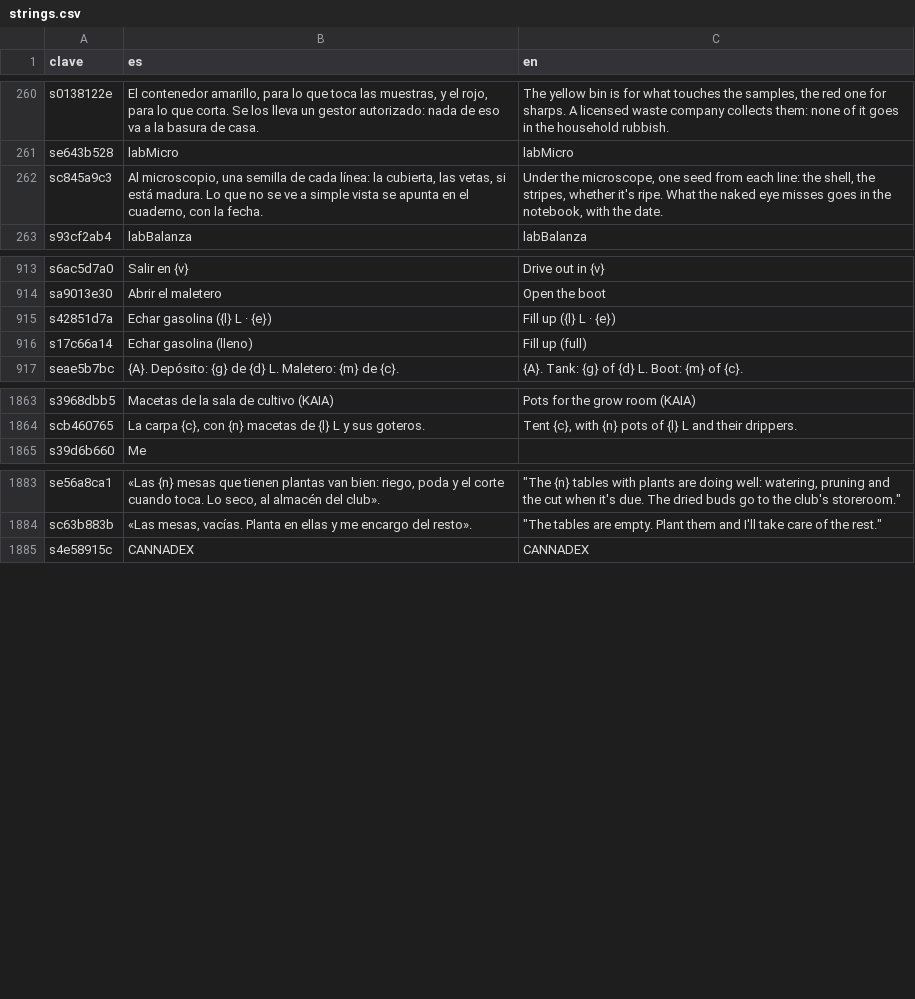
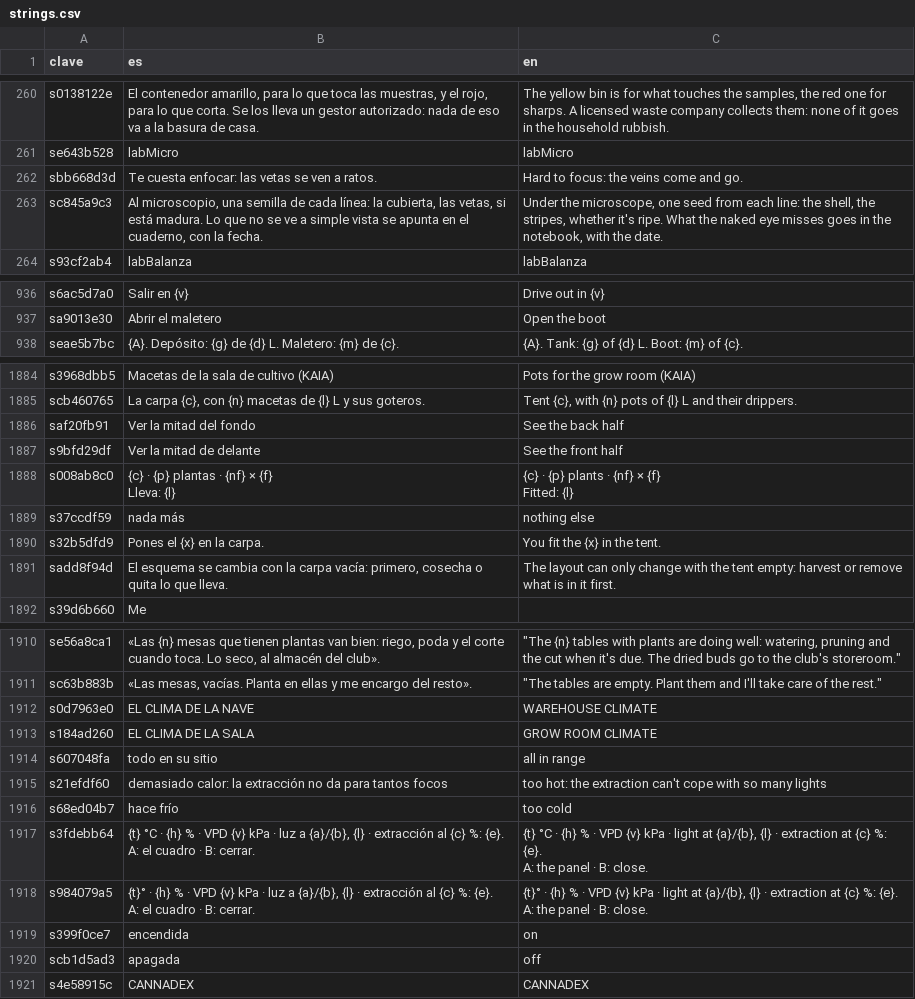
Before and after one commit to u0921985828-arch/Strainmon, a CSV file: ribera-verde/godot/i18n/strings.csv, drawn as a sheet; only a part is shown, gaps mark what is left out; the diff covers the shown part only.

```diff
--- a/ribera-verde/godot/i18n/strings.csv
+++ b/ribera-verde/godot/i18n/strings.csv
@@ -262,2 +262,3 @@ s0138122e,"El contenedor amarillo, para lo que toca las muestras, y el rojo, par
 se643b528,labMicro,labMicro
+sbb668d3d,Te cuesta enfocar: las vetas se ven a ratos.,Hard to focus: the veins come and go.
 sc845a9c3,"Al microscopio, una semilla de cada línea: la cubierta, las vetas, si está madura. Lo que no se ve a simple vista se apunta en el cuaderno, con la fecha.","Under the microscope, one seed from each line: the shell, the stripes, whether it's ripe. What the naked eye misses goes in the notebook, with the date."
@@ -931,4 +954,2 @@ s6ac5d7a0,Salir en {v},Drive out in {v}
 sa9013e30,Abrir el maletero,Open the boot
-s42851d7a,Echar gasolina ({l} L · {e}),Fill up ({l} L · {e})
-s17c66a14,Echar gasolina (lleno),Fill up (full)
 seae5b7bc,{A}. Depósito: {g} de {d} L. Maletero: {m} de {c}.,{A}. Tank: {g} of {d} L. Boot: {m} of {c}.
@@ -2029,2 +2050,10 @@ s3968dbb5,Macetas de la sala de cultivo (KAIA),Pots for the grow room (KAIA)
 scb460765,"La carpa {c}, con {n} macetas de {l} L y sus goteros.","Tent {c}, with {n} pots of {l} L and their drippers."
+saf20fb91,Ver la mitad del fondo,See the back half
+s9bfd29df,Ver la mitad de delante,See the front half
+s008ab8c0,"{c} · {p} plantas · {nf} × {f}
+Lleva: {l}","{c} · {p} plants · {nf} × {f}
+Fitted: {l}"
+s37ccdf59,nada más,nothing else
+s32b5dfd9,Pones el {x} en la carpa.,You fit the {x} in the tent.
+sadd8f94d,"El esquema se cambia con la carpa vacía: primero, cosecha o quita lo que lleva.",The layout can only change with the tent empty: harvest or remove what is in it first.
 s39d6b660,Me,
@@ -2051,2 +2080,15 @@ se56a8ca1,"«Las {n} mesas que tienen plantas van bien: riego, poda y el corte c
 sc63b883b,"«Las mesas, vacías. Planta en ellas y me encargo del resto».","""The tables are empty. Plant them and I'll take care of the rest."""
+s0d7963e0,EL CLIMA DE LA NAVE,WAREHOUSE CLIMATE
+s184ad260,EL CLIMA DE LA SALA,GROW ROOM CLIMATE
+s607048fa,todo en su sitio,all in range
+s21efdf60,demasiado calor: la extracción no da para tantos focos,too hot: the extraction can't cope with so many lights
+s68ed04b7,hace frío,too cold
+s3fdebb64,"{t} °C · {h} % · VPD {v} kPa · luz a {a}/{b}, {l} · extracción al {c} %: {e}.
+A: el cuadro · B: cerrar.","{t} °C · {h} % · VPD {v} kPa · light at {a}/{b}, {l} · extraction at {c} %: {e}.
+A: the panel · B: close."
+s984079a5,"{t}° · {h} % · VPD {v} kPa · luz a {a}/{b}, {l} · extracción al {c} %: {e}.
+A: el cuadro · B: cerrar.","{t}° · {h} % · VPD {v} kPa · light at {a}/{b}, {l} · extraction at {c} %: {e}.
+A: the panel · B: close."
+s399f0ce7,encendida,on
+scb1d5ad3,apagada,off
 s4e58915c,CANNADEX,CANNADEX
```
Also changed, not shown: 22 added rows and 2 moved rows elsewhere in this file, ribera-verde/godot/i18n/partes/extra.csv, 17 other files.
